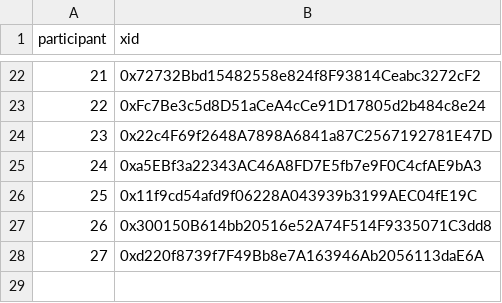
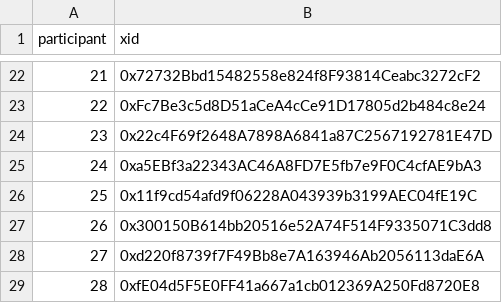
Before and after one commit to evalscience/deepgov-polis, a CSV file: xid/2hdcecwjyc-xid.csv, drawn as a sheet; only a part is shown, gaps mark what is left out.

```diff
--- a/xid/2hdcecwjyc-xid.csv
+++ b/xid/2hdcecwjyc-xid.csv
@@ -28 +28,2 @@ participant,xid
 27,"0xd220f8739f7F49Bb8e7A163946Ab2056113daE6A"
+28,"0xfE04d5F5E0FF41a667a1cb012369A250Fd8720E8"
```
Also changed, not shown: summary/2hdcecwjyc-summary.csv, summary/9beed8nszd-summary.csv, 1 other file.
